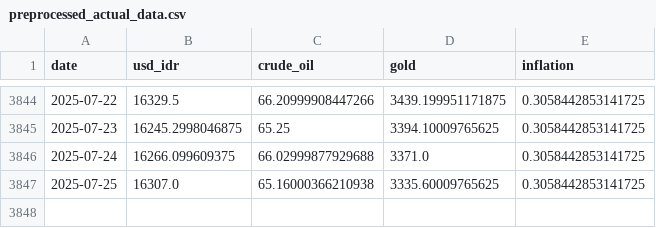
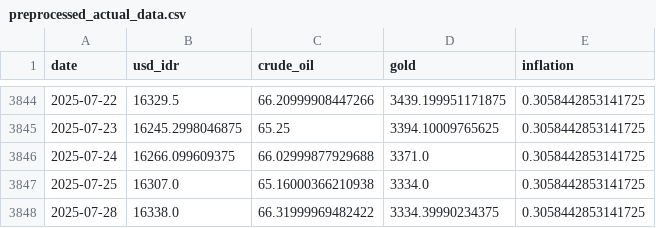
Before and after one commit to Sevinee/usd-idr-dashboard-prediction, a CSV file: preprocessed_actual_data.csv, drawn as a sheet; only a part is shown, gaps mark what is left out.

```diff
--- a/preprocessed_actual_data.csv
+++ b/preprocessed_actual_data.csv
@@ -3846,2 +3846,3 @@ date,usd_idr,crude_oil,gold,inflation
 2025-07-24,16266.099609375,66.02999877929688,3371.0,0.3058442853141725
-2025-07-25,16307.0,65.16000366210938,3335.60009765625,0.3058442853141725
+2025-07-25,16307.0,65.16000366210938,3334.0,0.3058442853141725
+2025-07-28,16338.0,66.31999969482422,3334.39990234375,0.3058442853141725
```
Also changed, not shown: usd_idr_actual.csv, usd_idr_pred_latest.csv, 1 other file.
